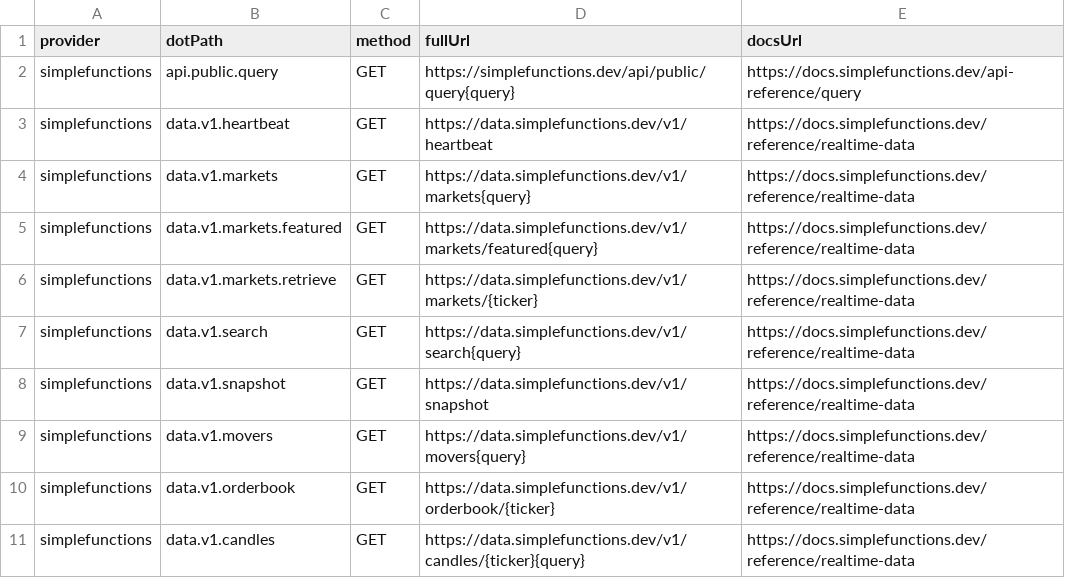
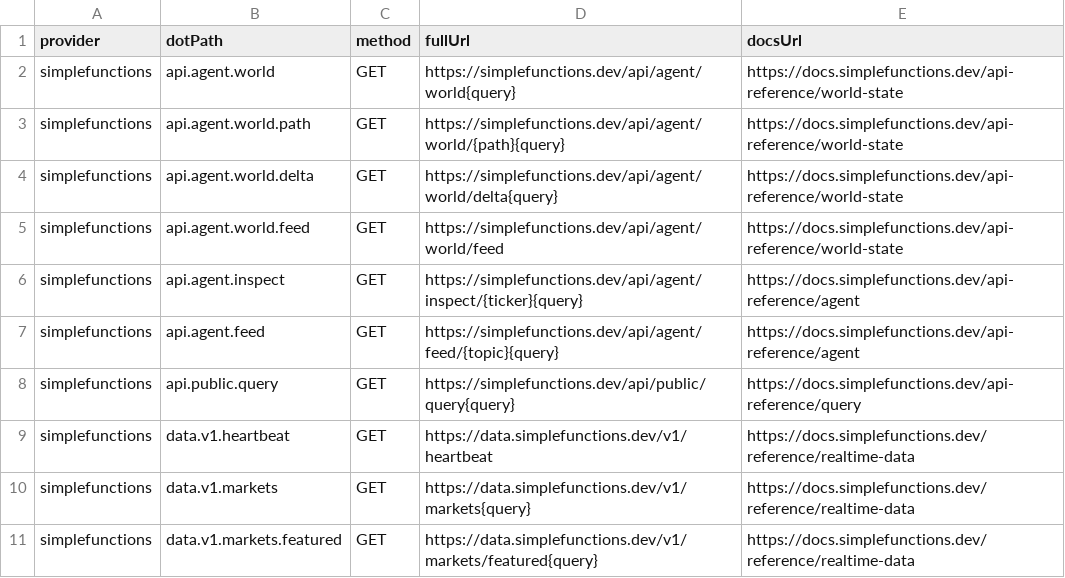
Before and after one commit to justintanner/apicity, a TSV file: scripts/endpoint-docs.tsv, drawn as a sheet; only a part is shown; the shorter side is filled out with more unchanged rows.

Commit message:
feat(simplefunctions): add agent world endpoints (ac-vbd1.1)
Add the documented SimpleFunctions /api/agent/world, world path, delta, world feed, inspect, and topic feed reads on the existing provider. The implementation keeps anonymous reads working, reuses the provider-level bearer auth behavior when an API key is configured, and handles markdown/XML text responses alongside JSON responses based on endpoint defaults and format=json.\n\nThe request schemas model the documented format, limit, depth, since, focus, world op parameters, inspect trimming flags, and topic feed options. Endpoint comments and scripts/endpoint-docs.tsv were updated so generated provider discovery and README output include the new methods.\n\nValidation: pnpm --filter @apicity/simplefunctions run build; pnpm exec vitest run --config tests/vitest.integration.ts tests/unit/simplefunctions-agent.test.ts tests/unit/simplefunctions-query.test.ts; pnpm run lint; pnpm run test:run.

```diff
--- a/scripts/endpoint-docs.tsv
+++ b/scripts/endpoint-docs.tsv
@@ -1,2 +1,8 @@
 provider	dotPath	method	fullUrl	docsUrl
+simplefunctions	api.agent.world	GET	https://simplefunctions.dev/api/agent/world{query}	https://docs.simplefunctions.dev/api-reference/world-state
+simplefunctions	api.agent.world.path	GET	https://simplefunctions.dev/api/agent/world/{path}{query}	https://docs.simplefunctions.dev/api-reference/world-state
+simplefunctions	api.agent.world.delta	GET	https://simplefunctions.dev/api/agent/world/delta{query}	https://docs.simplefunctions.dev/api-reference/world-state
+simplefunctions	api.agent.world.feed	GET	https://simplefunctions.dev/api/agent/world/feed	https://docs.simplefunctions.dev/api-reference/world-state
+simplefunctions	api.agent.inspect	GET	https://simplefunctions.dev/api/agent/inspect/{ticker}{query}	https://docs.simplefunctions.dev/api-reference/agent
+simplefunctions	api.agent.feed	GET	https://simplefunctions.dev/api/agent/feed/{topic}{query}	https://docs.simplefunctions.dev/api-reference/agent
 simplefunctions	api.public.query	GET	https://simplefunctions.dev/api/public/query{query}	https://docs.simplefunctions.dev/api-reference/query
```
Also changed, not shown: 6 other files.
